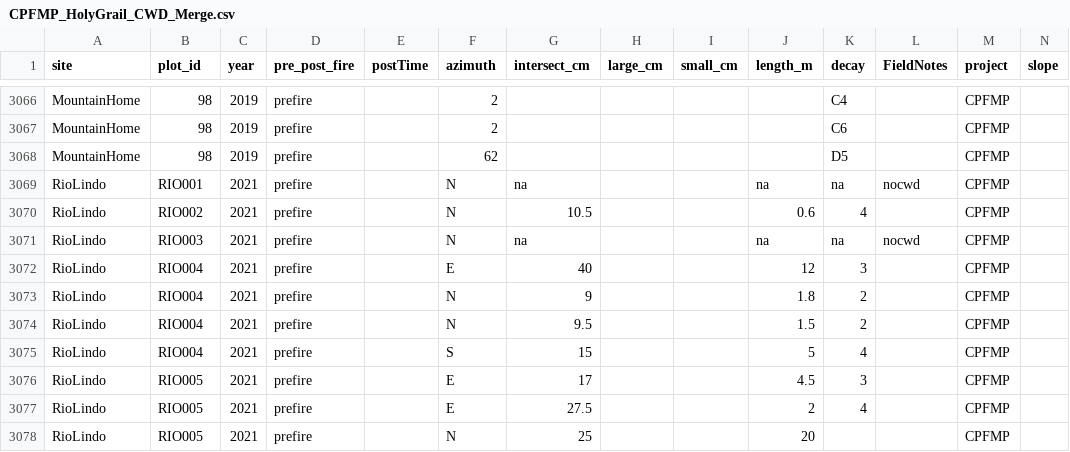
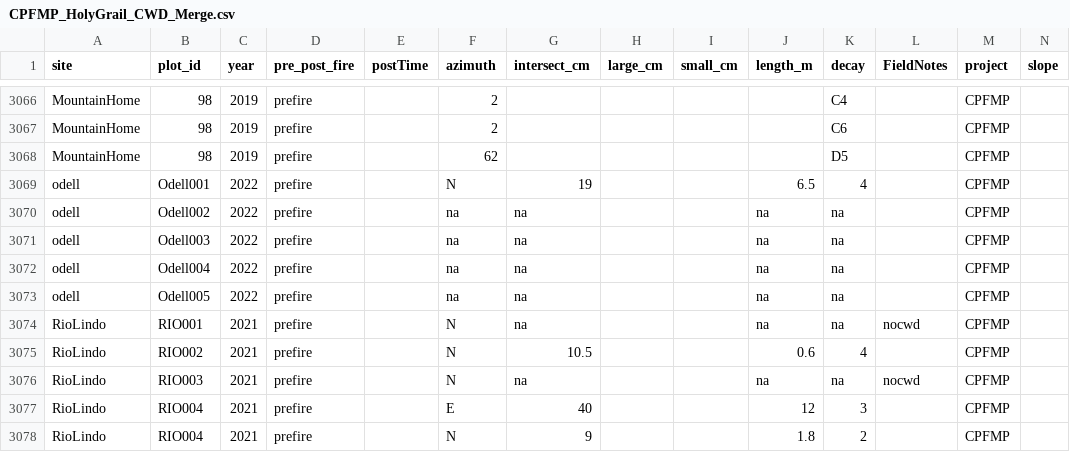
Before and after one commit to agrupenhoff/RX_Fire_Monitoring, a CSV file: HolyGrail/data/raw/CPFMP_HolyGrail_CWD_Merge.csv, drawn as a sheet; only a part is shown, gaps mark what is left out; the shorter side is filled out with more unchanged rows; the diff names each change by its address in the sheet, - before the commit and + after, or states it on an @@ line.

```diff
--- a/HolyGrail/data/raw/CPFMP_HolyGrail_CWD_Merge.csv
+++ b/HolyGrail/data/raw/CPFMP_HolyGrail_CWD_Merge.csv
+row 3069: odell | Odell001 | 2022 | prefire |  | N | 19 |  |  | 6.5 | 4 |  | CPFMP
+row 3070: odell | Odell002 | 2022 | prefire |  | na | na |  |  | na | na |  | CPFMP
+row 3071: odell | Odell003 | 2022 | prefire |  | na | na |  |  | na | na |  | CPFMP
+row 3072: odell | Odell004 | 2022 | prefire |  | na | na |  |  | na | na |  | CPFMP
+row 3073: odell | Odell005 | 2022 | prefire |  | na | na |  |  | na | na |  | CPFMP
```
Also changed, not shown: HolyGrail/data/raw/CPFMP_HolyGrail_CWD.csv, HolyGrail/data/raw/CPFMP_HolyGrail_FWD_clean.csv, 50 other files.
